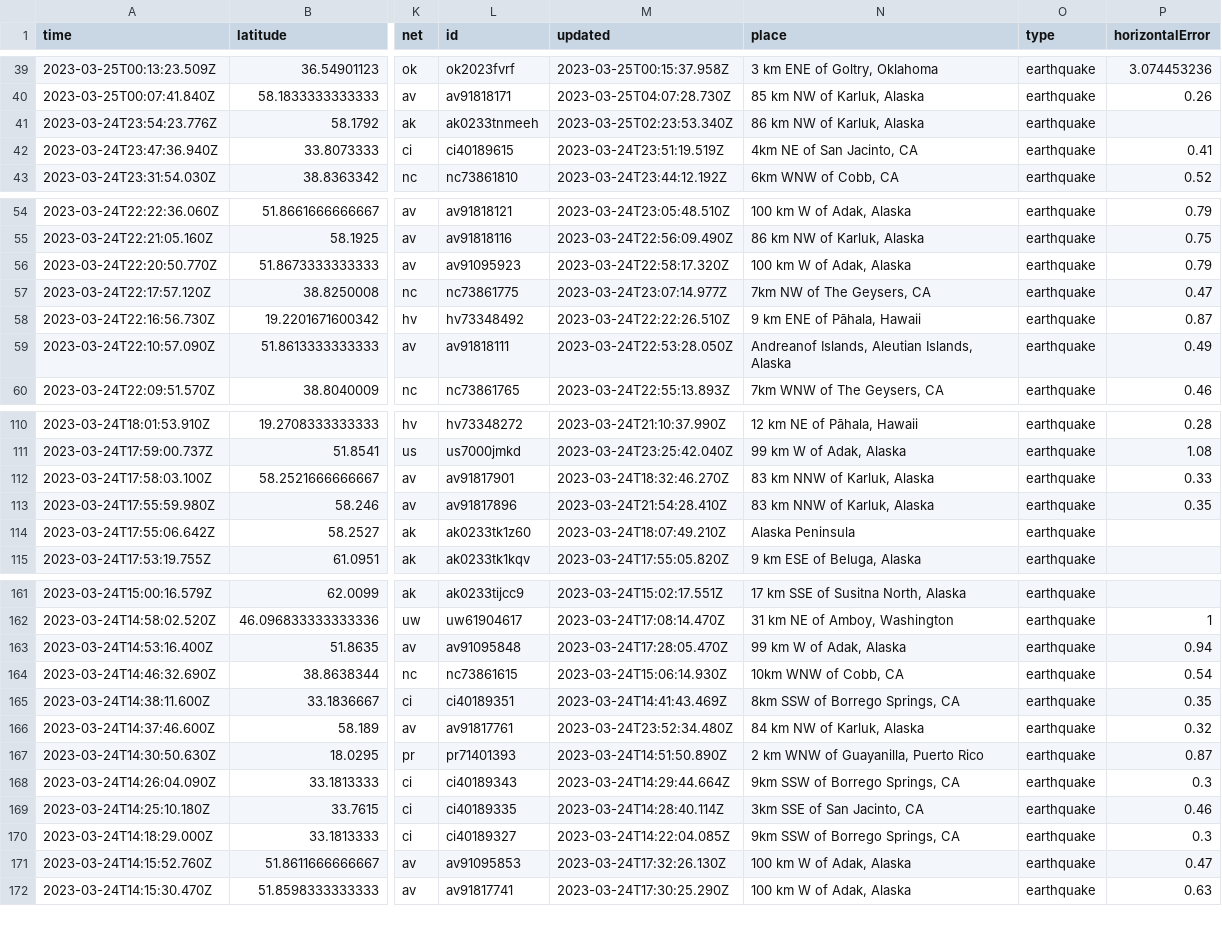
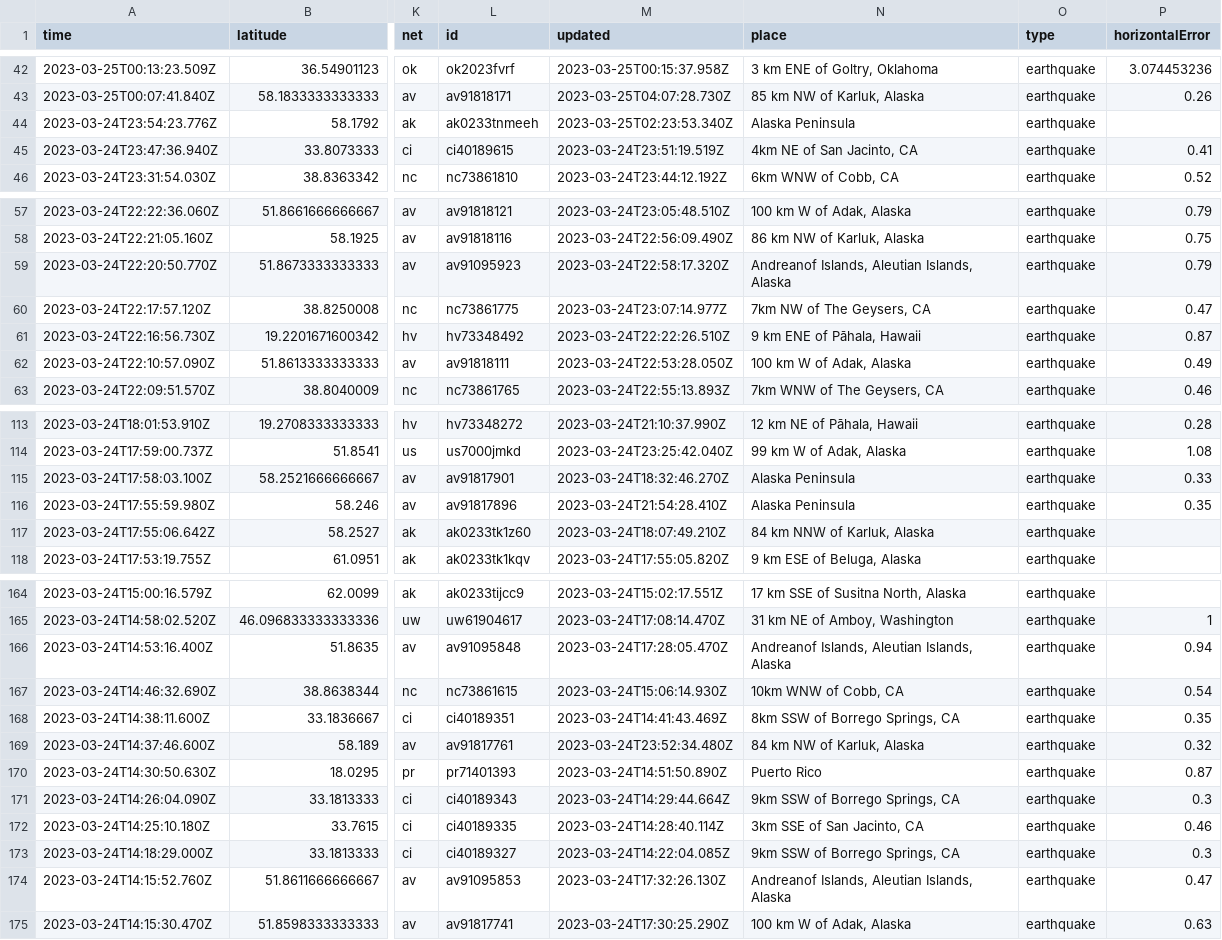
Before and after one commit to mattrehbein/nicar22-github-actions, a CSV file: usgs_current.csv, drawn as a sheet; only a part is shown, gaps mark what is left out; addresses are those after the commit; the diff covers the shown part only; the diff names each change by its address in the sheet, - before the commit and + after, or states it on an @@ line.

```diff
--- a/usgs_current.csv
+++ b/usgs_current.csv
-N44 (place): 86 km NW of Karluk, Alaska
+N44 (place): Alaska Peninsula
-N59 (place): 100 km W of Adak, Alaska
+N59 (place): Andreanof Islands, Aleutian Islands, Alaska
-N62 (place): Andreanof Islands, Aleutian Islands, Alaska
+N62 (place): 100 km W of Adak, Alaska
-N115:N116 (place): 83 km NNW of Karluk, Alaska
+N115:N116 (place): Alaska Peninsula
-N117 (place): Alaska Peninsula
+N117 (place): 84 km NNW of Karluk, Alaska
-N166 (place): 99 km W of Adak, Alaska
+N166 (place): Andreanof Islands, Aleutian Islands, Alaska
-N170 (place): 2 km WNW of Guayanilla, Puerto Rico
+N170 (place): Puerto Rico
-N174 (place): 100 km W of Adak, Alaska
+N174 (place): Andreanof Islands, Aleutian Islands, Alaska
```
Also changed, not shown: 4 added rows, 1 removed row and 34 edited cells elsewhere in this file.
